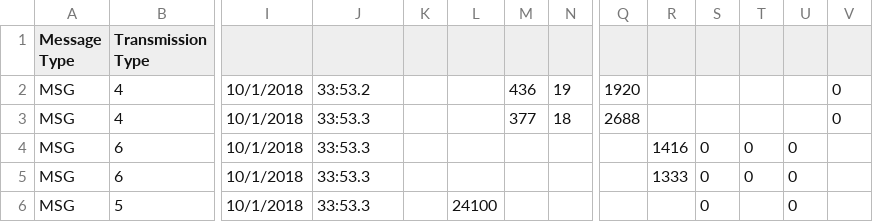
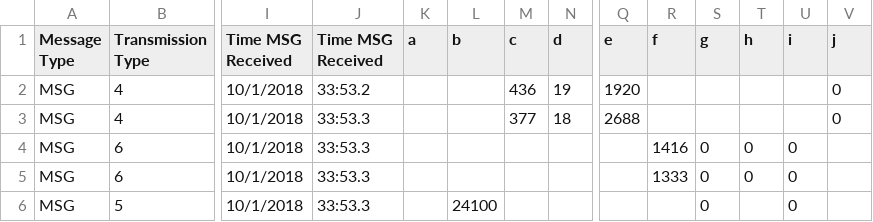
Before and after one commit to clucini/PeninsulaPlanes, a CSV file: log.csv, drawn as a sheet; only a part is shown, gaps mark what is left out; the diff names each change by its address in the sheet, - before the commit and + after, or states it on an @@ line.

```diff
--- a/log.csv
+++ b/log.csv
-I1: (empty)
+I1: Time MSG Received
-J1: (empty)
+J1: Time MSG Received
-K1: (empty)
+K1: a
-L1: (empty)
+L1: b
-M1: (empty)
+M1: c
-N1: (empty)
+N1: d
-Q1: (empty)
+Q1: e
-R1: (empty)
+R1: f
-S1: (empty)
+S1: g
-T1: (empty)
+T1: h
-U1: (empty)
+U1: i
-V1: (empty)
+V1: j
```
Also changed, not shown: 1 other file.
